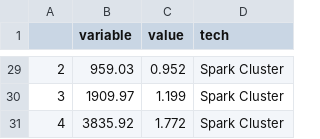
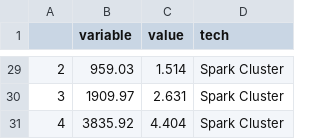
Before and after one commit to dig-data-r3/big-data-first-project, a CSV file: benchmarks/job1_all_data.csv, drawn as a sheet; only a part is shown, gaps mark what is left out; the diff covers the shown part only.

```diff
--- a/benchmarks/job1_all_data.csv
+++ b/benchmarks/job1_all_data.csv
@@ -29,3 +29,3 @@
-2,959.03,0.952,Spark Cluster
-3,1909.97,1.199,Spark Cluster
-4,3835.92,1.772,Spark Cluster
+2,959.03,1.514,Spark Cluster
+3,1909.97,2.631,Spark Cluster
+4,3835.92,4.404,Spark Cluster
```
Also changed, not shown: 27 edited cells elsewhere in this file, benchmarks/job2_all_data.csv, benchmarks/job3_all_data.csv, 11 other files.
